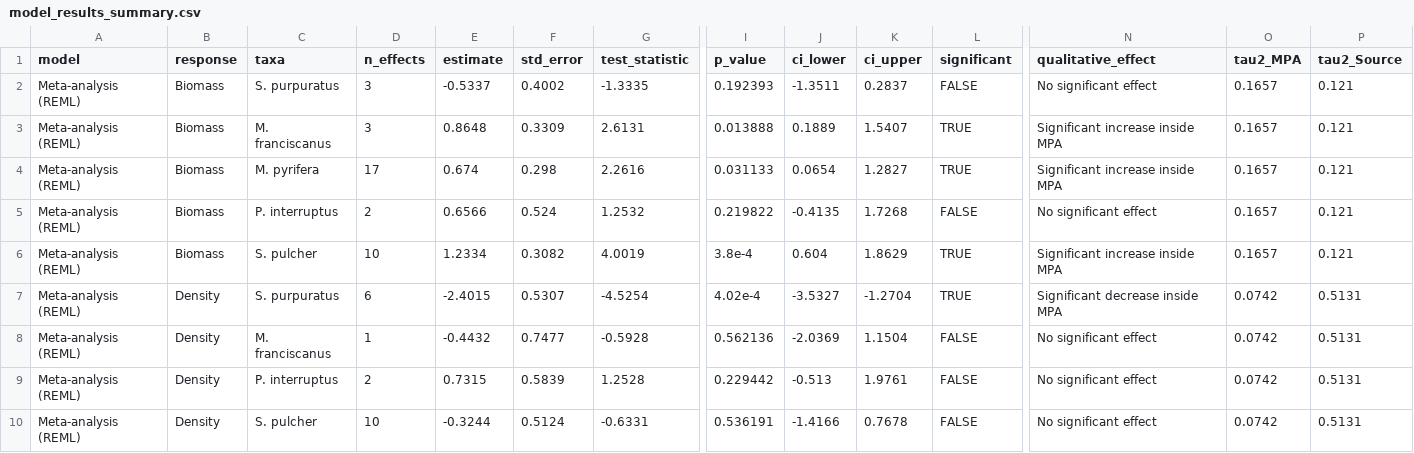
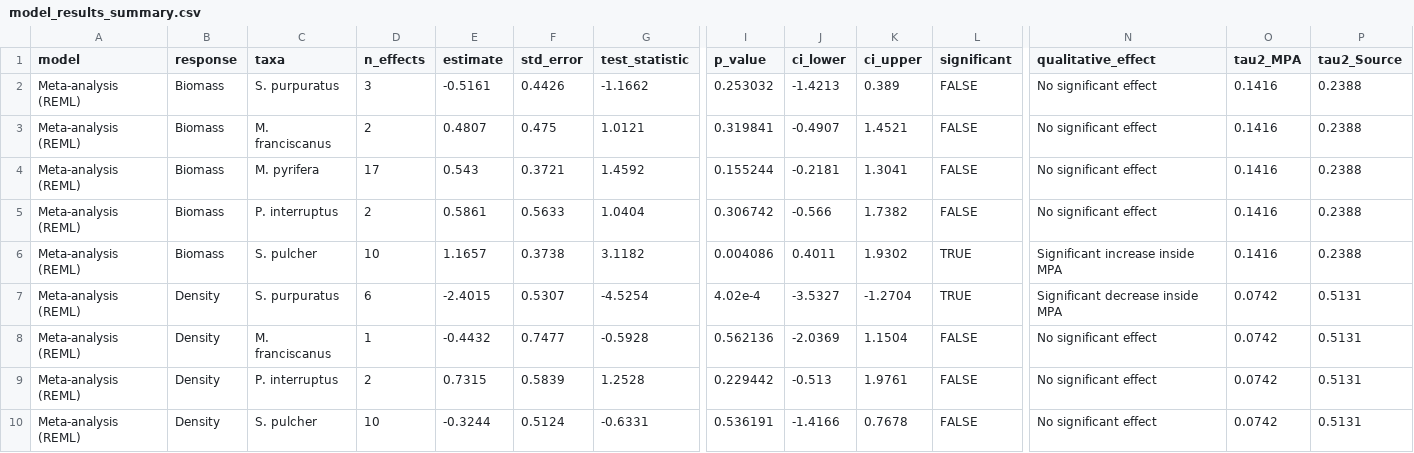
Before and after one commit to stier-lab/Donham-Stier-CA-MPA-2026, a CSV file: outputs/model_results_summary.csv, drawn as a sheet; only a part is shown, gaps mark what is left out; the diff names each change by its address in the sheet, - before the commit and + after, or states it on an @@ line.

```diff
--- a/outputs/model_results_summary.csv
+++ b/outputs/model_results_summary.csv
-E2 (estimate): -0.5337
+E2 (estimate): -0.5161
-F2 (std_error): 0.4002
+F2 (std_error): 0.4426
-G2 (test_statistic): -1.3335
+G2 (test_statistic): -1.1662
-I2 (p_value): 0.192393
+I2 (p_value): 0.253032
-J2 (ci_lower): -1.3511
+J2 (ci_lower): -1.4213
-K2 (ci_upper): 0.2837
+K2 (ci_upper): 0.389
-O2:O6 (tau2_MPA): 0.1657
+O2:O6 (tau2_MPA): 0.1416
-P2:P6 (tau2_Source): 0.121
+P2:P6 (tau2_Source): 0.2388
-D3 (n_effects): 3
+D3 (n_effects): 2
-E3 (estimate): 0.8648
+E3 (estimate): 0.4807
-F3 (std_error): 0.3309
+F3 (std_error): 0.475
-G3 (test_statistic): 2.6131
+G3 (test_statistic): 1.0121
-I3 (p_value): 0.013888
+I3 (p_value): 0.319841
-J3 (ci_lower): 0.1889
+J3 (ci_lower): -0.4907
-K3 (ci_upper): 1.5407
+K3 (ci_upper): 1.4521
-L3:L4 (significant): TRUE
+L3:L4 (significant): FALSE
-N3:N4 (qualitative_effect): Significant increase inside MPA
+N3:N4 (qualitative_effect): No significant effect
-E4 (estimate): 0.674
+E4 (estimate): 0.543
-F4 (std_error): 0.298
+F4 (std_error): 0.3721
-G4 (test_statistic): 2.2616
+G4 (test_statistic): 1.4592
-I4 (p_value): 0.031133
+I4 (p_value): 0.155244
-J4 (ci_lower): 0.0654
+J4 (ci_lower): -0.2181
-K4 (ci_upper): 1.2827
+K4 (ci_upper): 1.3041
-E5 (estimate): 0.6566
+E5 (estimate): 0.5861
-F5 (std_error): 0.524
+F5 (std_error): 0.5633
-G5 (test_statistic): 1.2532
+G5 (test_statistic): 1.0404
-I5 (p_value): 0.219822
+I5 (p_value): 0.306742
-J5 (ci_lower): -0.4135
+J5 (ci_lower): -0.566
-K5 (ci_upper): 1.7268
+K5 (ci_upper): 1.7382
-E6 (estimate): 1.2334
+E6 (estimate): 1.1657
-F6 (std_error): 0.3082
+F6 (std_error): 0.3738
-G6 (test_statistic): 4.0019
+G6 (test_statistic): 3.1182
-I6 (p_value): 3.8e-4
+I6 (p_value): 0.004086
-J6 (ci_lower): 0.604
+J6 (ci_lower): 0.4011
-K6 (ci_upper): 1.8629
+K6 (ci_upper): 1.9302
```
Also changed, not shown: data/model_diagnostics.csv, data/table_02_meta_analysis.csv, 45 other files.
